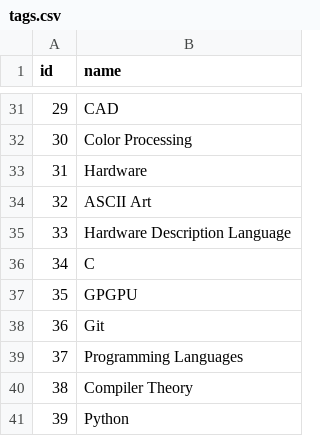
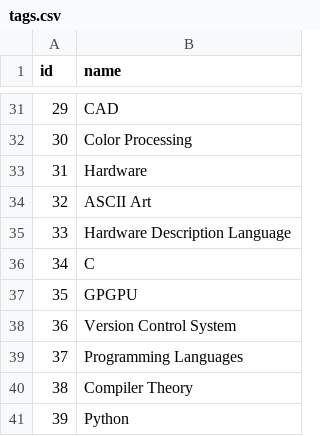
Before and after one commit to AlexandruIca/Stuff, a CSV file: data/tags.csv, drawn as a sheet; only a part is shown, gaps mark what is left out.

```diff
--- a/data/tags.csv
+++ b/data/tags.csv
@@ -37,3 +37,3 @@ id,name
 35,"GPGPU"
-36,"Git"
+36,"Version Control System"
 37,"Programming Languages"
```
Also changed, not shown: data/links.csv, data/links_tags.csv, 1 other file.
